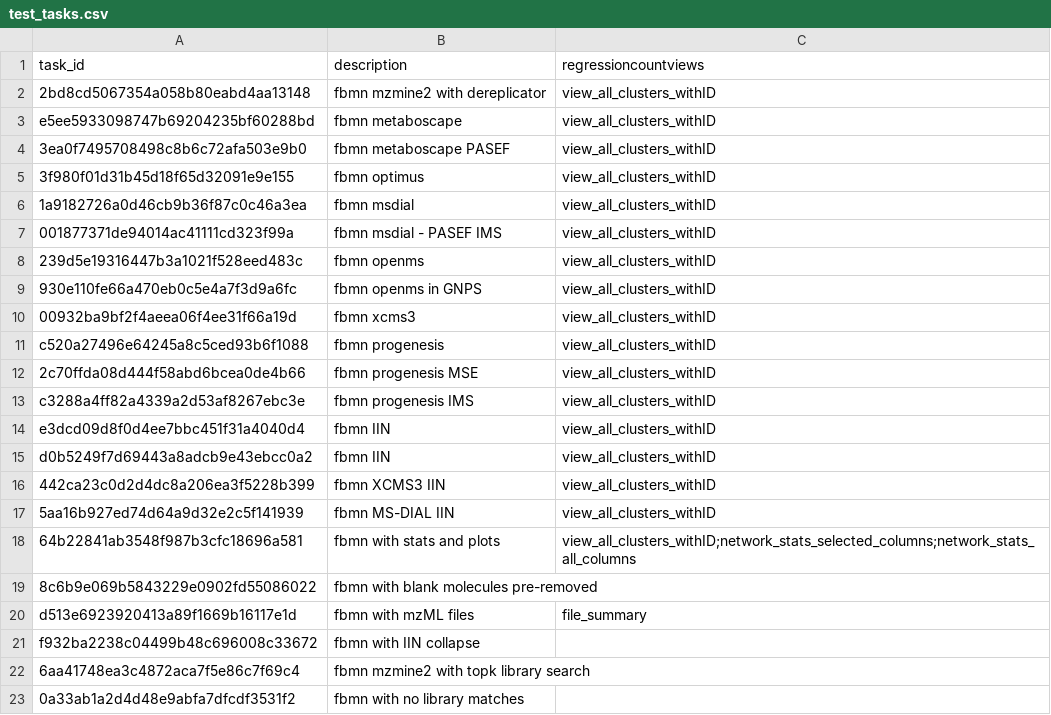
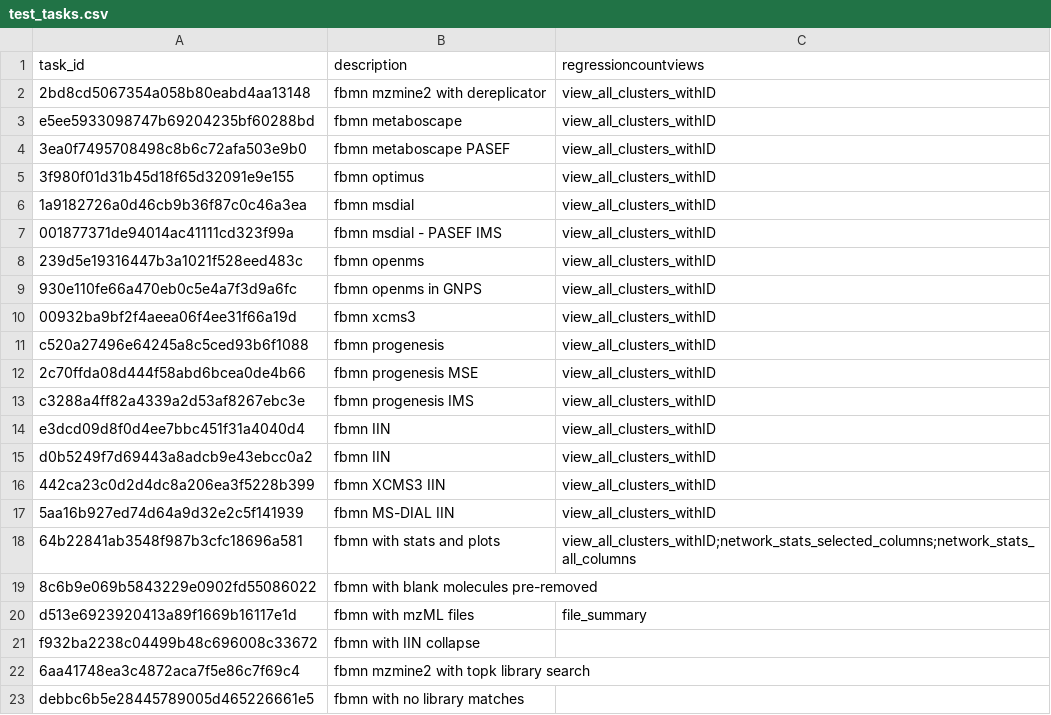
Before and after one commit to CCMS-UCSD/GNPS_Workflows, a CSV file: feature-based-molecular-networking/test-integration-workflow/test_tasks.csv, drawn as a sheet.

Commit message:
fixing testing

```diff
--- a/feature-based-molecular-networking/test-integration-workflow/test_tasks.csv
+++ b/feature-based-molecular-networking/test-integration-workflow/test_tasks.csv
@@ -22,2 +22,2 @@ f932ba2238c04499b48c696008c33672,fbmn with IIN collapse,
 6aa41748ea3c4872aca7f5e86c7f69c4,fbmn mzmine2 with topk library search,
-0a33ab1a2d4d48e9abfa7dfcdf3531f2,fbmn with no library matches,
+debbc6b5e28445789005d465226661e5,fbmn with no library matches,
```
